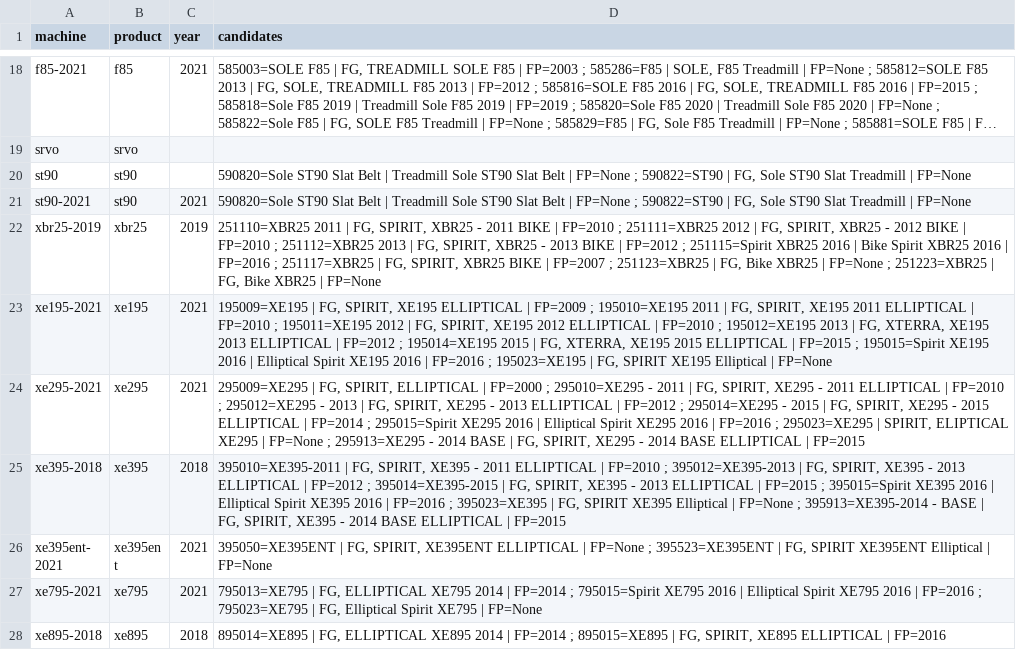
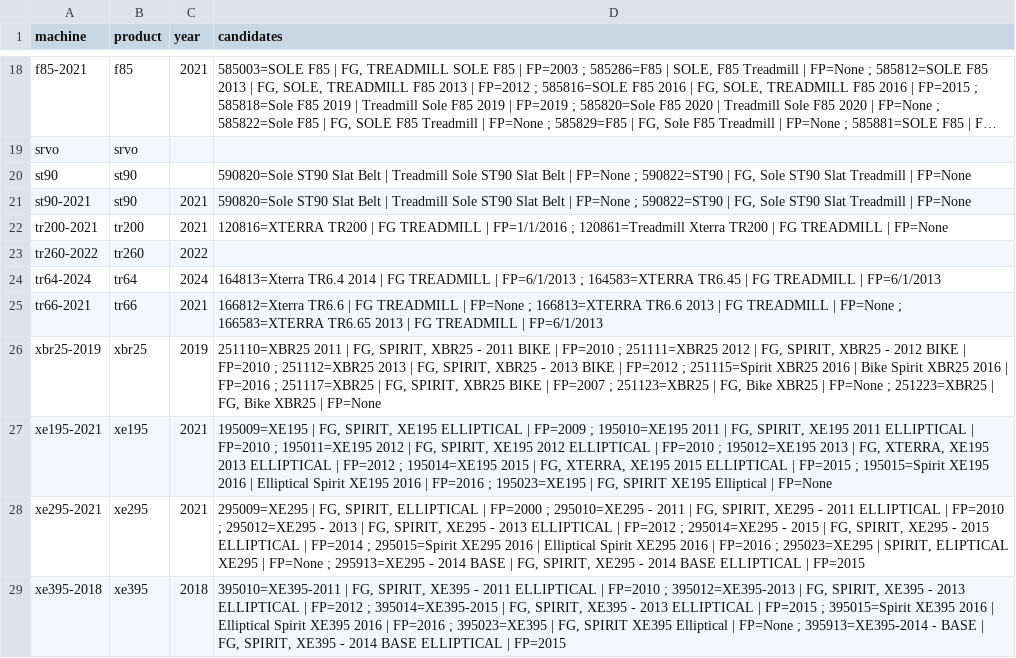
Before and after one commit to lateef-khan/SpiritKnowledgeBase, a CSV file: reference/model-numbers-open.csv, drawn as a sheet; only a part is shown, gaps mark what is left out; the shorter side is filled out with more unchanged rows; long unchanged cells end in …; the diff names each change by its address in the sheet, - before the commit and + after, or states it on an @@ line.

```diff
--- a/reference/model-numbers-open.csv
+++ b/reference/model-numbers-open.csv
+row 22: tr200-2021 | tr200 | 2021 | 120816=XTERRA TR200 | FG TREADMILL | FP=1/1/2016 ; 120861=Treadmill Xterra TR200 | FG TREADMILL | FP=None
+row 23: tr260-2022 | tr260 | 2022
+row 24: tr64-2024 | tr64 | 2024 | 164813=Xterra TR6.4 2014 | FG TREADMILL | FP=6/1/2013 ; 164583=XTERRA TR6.45 | FG TREADMILL | FP=6/1/2013
+row 25: tr66-2021 | tr66 | 2021 | 166812=Xterra TR6.6 | FG TREADMILL | FP=None ; 166813=XTERRA TR6.6 2013 | FG TREADMILL | FP=None ; 166583=XTERRA TR6.65 2013 | FG TREADMILL | FP=6/1/2013
```
Also changed, not shown: reference/model-numbers.csv, 52 other files.
